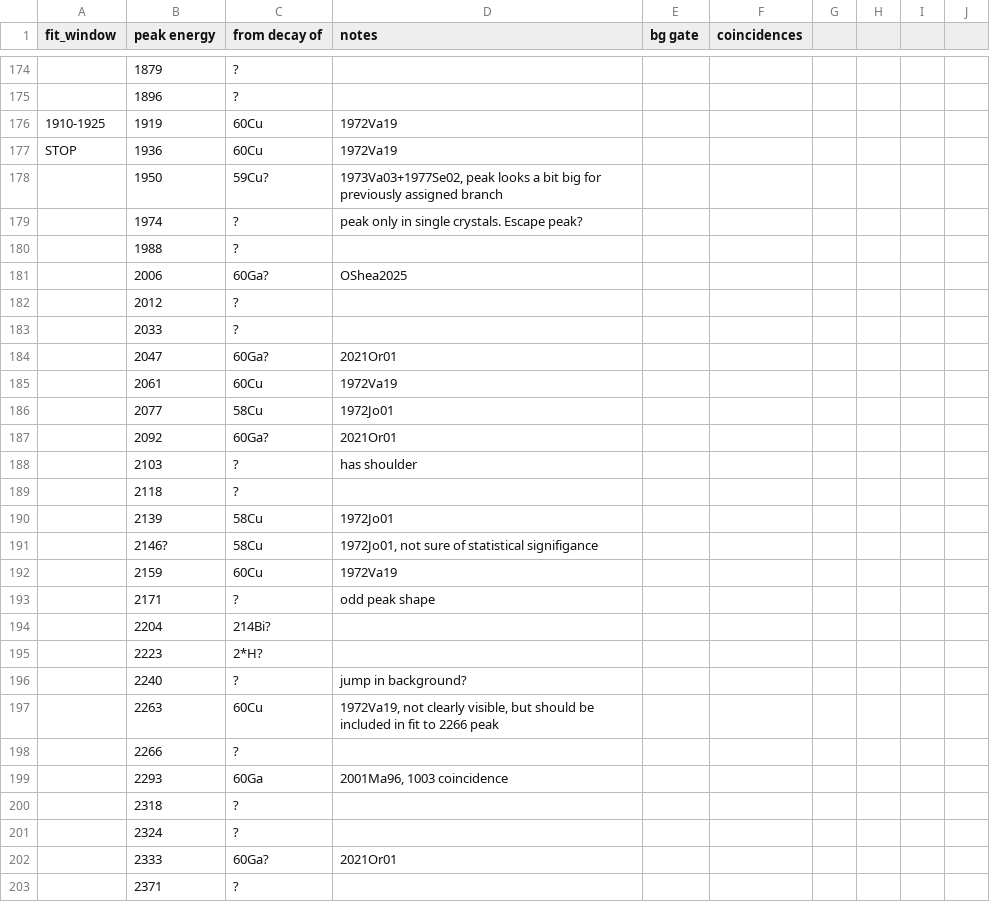
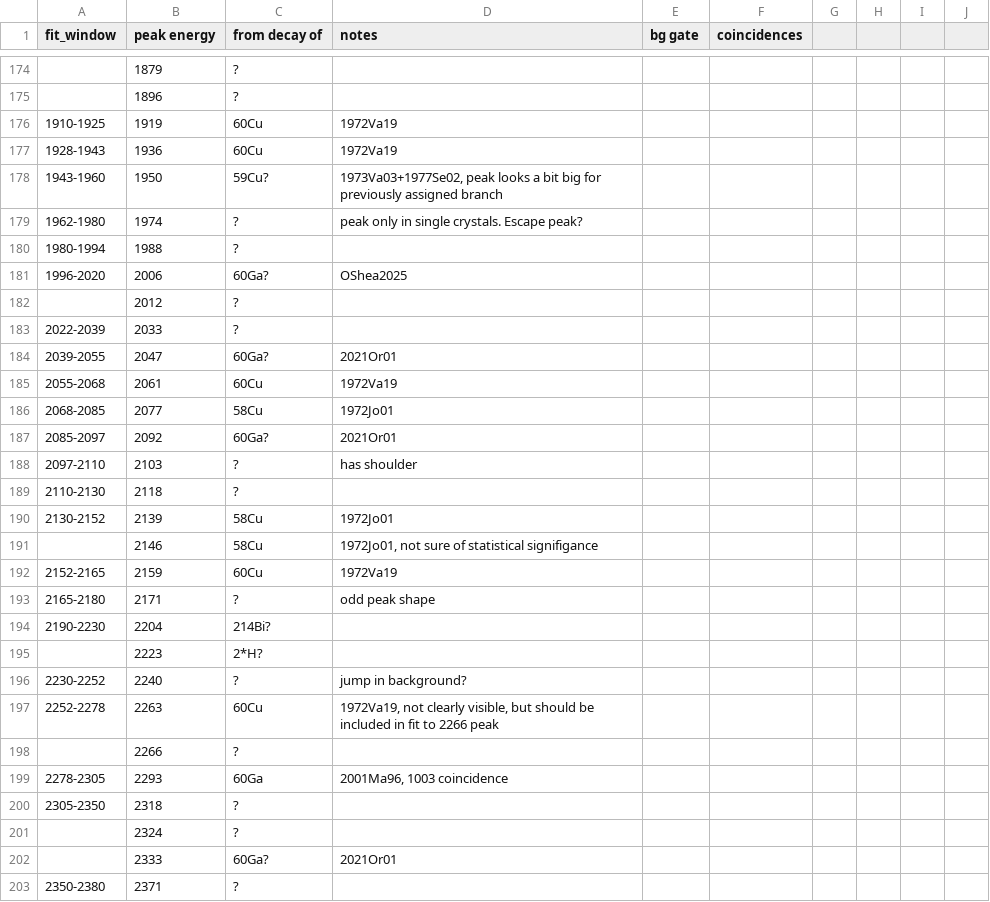
Before and after one commit to GADGET-group/gadget_data_analysis, a CSV file: e23035_analysis/peak_fitting/gamma_peaks.csv, drawn as a sheet; only a part is shown, gaps mark what is left out; the diff covers the shown part only.

Commit message:
finished filling out manual peak windows

```diff
--- a/e23035_analysis/peak_fitting/gamma_peaks.csv
+++ b/e23035_analysis/peak_fitting/gamma_peaks.csv
@@ -176,28 +176,28 @@ fit_window,peak energy,from decay of,notes,bg gate,coincidences,,,,
 1910-1925,1919,60Cu,1972Va19,,,,,,
-STOP,1936,60Cu,1972Va19,,,,,,
-,1950,59Cu?,"1973Va03+1977Se02, peak looks a bit big for previously assigned branch",,,,,,
-,1974,?,peak only in single crystals. Escape peak?,,,,,,
-,1988,?,,,,,,,
-,2006,60Ga?,OShea2025,,,,,,
+1928-1943,1936,60Cu,1972Va19,,,,,,
+1943-1960,1950,59Cu?,"1973Va03+1977Se02, peak looks a bit big for previously assigned branch",,,,,,
+1962-1980,1974,?,peak only in single crystals. Escape peak?,,,,,,
+1980-1994,1988,?,,,,,,,
+1996-2020,2006,60Ga?,OShea2025,,,,,,
 ,2012,?,,,,,,,
-,2033,?,,,,,,,
-,2047,60Ga?,2021Or01,,,,,,
-,2061,60Cu,1972Va19,,,,,,
-,2077,58Cu,1972Jo01,,,,,,
-,2092,60Ga?,2021Or01,,,,,,
-,2103,?,has shoulder,,,,,,
-,2118,?,,,,,,,
-,2139,58Cu,1972Jo01,,,,,,
-,2146?,58Cu,"1972Jo01, not sure of statistical signifigance",,,,,,
-,2159,60Cu,1972Va19,,,,,,
-,2171,?,odd peak shape,,,,,,
-,2204,214Bi?,,,,,,,
+2022-2039,2033,?,,,,,,,
+2039-2055,2047,60Ga?,2021Or01,,,,,,
+2055-2068,2061,60Cu,1972Va19,,,,,,
+2068-2085,2077,58Cu,1972Jo01,,,,,,
+2085-2097,2092,60Ga?,2021Or01,,,,,,
+2097-2110,2103,?,has shoulder,,,,,,
+2110-2130,2118,?,,,,,,,
+2130-2152,2139,58Cu,1972Jo01,,,,,,
+,2146,58Cu,"1972Jo01, not sure of statistical signifigance",,,,,,
+2152-2165,2159,60Cu,1972Va19,,,,,,
+2165-2180,2171,?,odd peak shape,,,,,,
+2190-2230,2204,214Bi?,,,,,,,
 ,2223,2*H?,,,,,,,
-,2240,?,jump in background?,,,,,,
-,2263,60Cu,"1972Va19, not clearly visible, but should be included in fit to 2266 peak",,,,,,
+2230-2252,2240,?,jump in background?,,,,,,
+2252-2278,2263,60Cu,"1972Va19, not clearly visible, but should be included in fit to 2266 peak",,,,,,
 ,2266,?,,,,,,,
-,2293,60Ga,"2001Ma96, 1003 coincidence",,,,,,
-,2318,?,,,,,,,
+2278-2305,2293,60Ga,"2001Ma96, 1003 coincidence",,,,,,
+2305-2350,2318,?,,,,,,,
 ,2324,?,,,,,,,
 ,2333,60Ga?,2021Or01,,,,,,
-,2371,?,,,,,,,
+2350-2380,2371,?,,,,,,,
```
Also changed, not shown: 5 added rows, 1 removed row and 52 edited cells elsewhere in this file, 2 other files.
